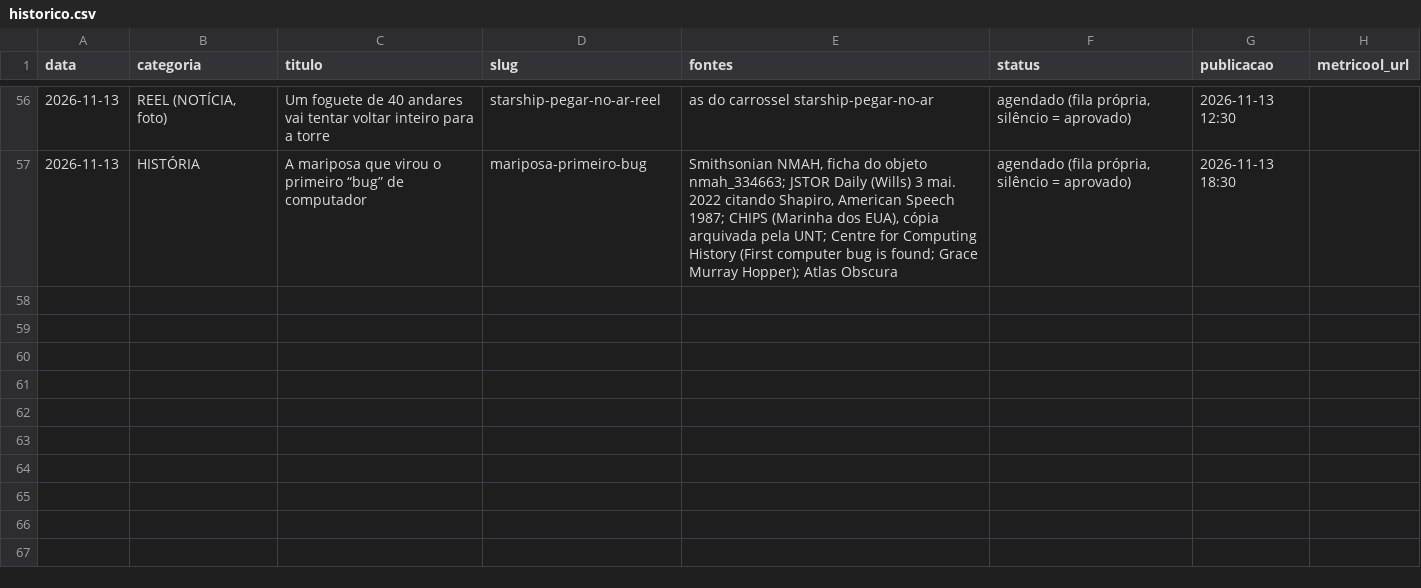
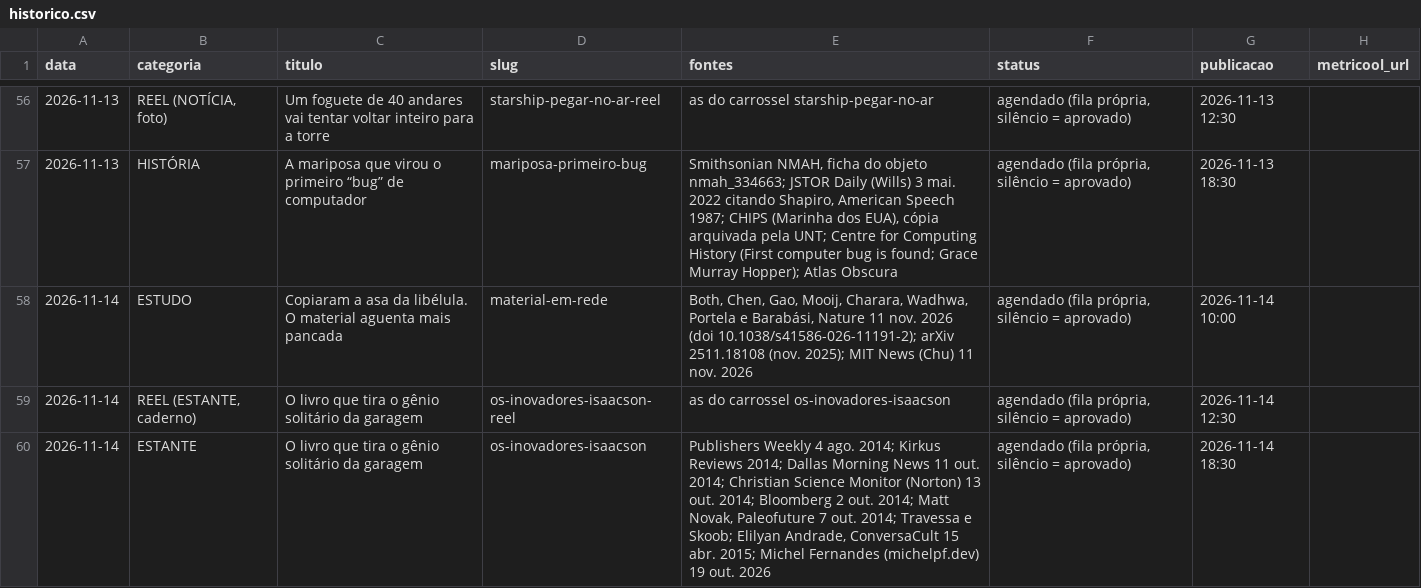
Before and after one commit to pedrofavero/techroombr-posts, a CSV file: posts/historico.csv, drawn as a sheet; only a part is shown, gaps mark what is left out.

```diff
--- a/posts/historico.csv
+++ b/posts/historico.csv
@@ -57 +57,4 @@ data,categoria,titulo,slug,fontes,status,publicacao,metricool_url
 2026-11-13,HISTÓRIA,A mariposa que virou o primeiro “bug” de computador,mariposa-primeiro-bug,"Smithsonian NMAH, ficha do objeto nmah_334663; JSTOR Daily (Wills) 3 mai. 2022 citando Shapiro, American Speech 1987; CHIPS (Marinha dos EUA), cópia arquivada pela UNT; Centre for Computing History (First computer bug is found; Grace Murray Hopper); Atlas Obscura","agendado (fila própria, silêncio = aprovado)",2026-11-13 18:30,
+2026-11-14,ESTUDO,Copiaram a asa da libélula. O material aguenta mais pancada,material-em-rede,"Both, Chen, Gao, Mooij, Charara, Wadhwa, Portela e Barabási, Nature 11 nov. 2026 (doi 10.1038/s41586-026-11191-2); arXiv 2511.18108 (nov. 2025); MIT News (Chu) 11 nov. 2026","agendado (fila própria, silêncio = aprovado)",2026-11-14 10:00,
+2026-11-14,"REEL (ESTANTE, caderno)",O livro que tira o gênio solitário da garagem,os-inovadores-isaacson-reel,as do carrossel os-inovadores-isaacson,"agendado (fila própria, silêncio = aprovado)",2026-11-14 12:30,
+2026-11-14,ESTANTE,O livro que tira o gênio solitário da garagem,os-inovadores-isaacson,"Publishers Weekly 4 ago. 2014; Kirkus Reviews 2014; Dallas Morning News 11 out. 2014; Christian Science Monitor (Norton) 13 out. 2014; Bloomberg 2 out. 2014; Matt Novak, Paleofuture 7 out. 2014; Travessa e Skoob; Elilyan Andrade, ConversaCult 15 abr. 2015; Michel Fernandes (michelpf.dev) 19 out. 2026","agendado (fila própria, silêncio = aprovado)",2026-11-14 18:30,
```
